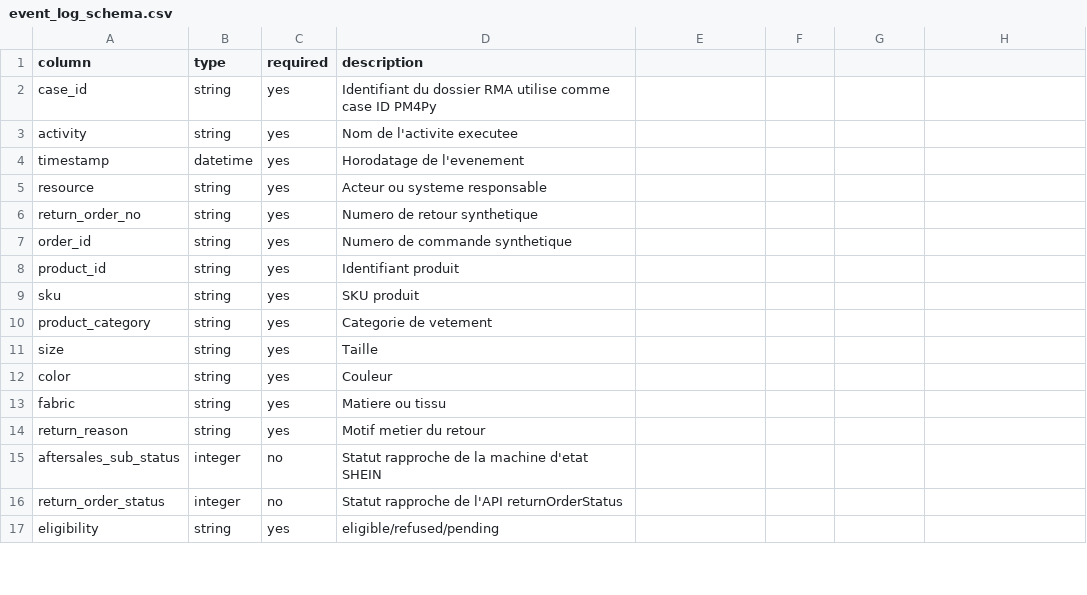
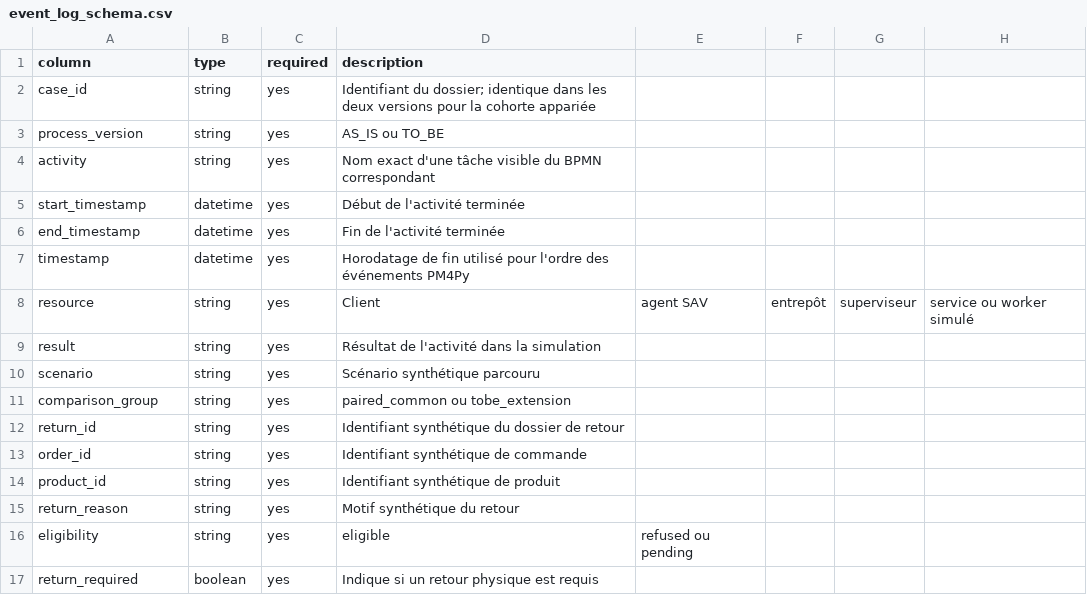
Before and after one commit to ED-DAMI/ReturnFLow-AI, a CSV file: logs/04_process_mining/event_log_schema.csv, drawn as a sheet; only a part is shown; the diff covers the shown part only.

Commit message:
Align return workflow and process mining

```diff
--- a/logs/04_process_mining/event_log_schema.csv
+++ b/logs/04_process_mining/event_log_schema.csv
@@ -1,17 +1,17 @@
 column,type,required,description
-case_id,string,yes,Identifiant du dossier RMA utilise comme case ID PM4Py
-activity,string,yes,Nom de l'activite executee
-timestamp,datetime,yes,Horodatage de l'evenement
-resource,string,yes,Acteur ou systeme responsable
-return_order_no,string,yes,Numero de retour synthetique
-order_id,string,yes,Numero de commande synthetique
-product_id,string,yes,Identifiant produit
-sku,string,yes,SKU produit
-product_category,string,yes,Categorie de vetement
-size,string,yes,Taille
-color,string,yes,Couleur
-fabric,string,yes,Matiere ou tissu
-return_reason,string,yes,Motif metier du retour
-aftersales_sub_status,integer,no,Statut rapproche de la machine d'etat SHEIN
-return_order_status,integer,no,Statut rapproche de l'API returnOrderStatus
-eligibility,string,yes,eligible/refused/pending
+case_id,string,yes,Identifiant du dossier; identique dans les deux versions pour la cohorte appariée
+process_version,string,yes,AS_IS ou TO_BE
+activity,string,yes,Nom exact d'une tâche visible du BPMN correspondant
+start_timestamp,datetime,yes,Début de l'activité terminée
+end_timestamp,datetime,yes,Fin de l'activité terminée
+timestamp,datetime,yes,Horodatage de fin utilisé pour l'ordre des événements PM4Py
+resource,string,yes,Client, agent SAV, entrepôt, superviseur, service ou worker simulé
+result,string,yes,Résultat de l'activité dans la simulation
+scenario,string,yes,Scénario synthétique parcouru
+comparison_group,string,yes,paired_common ou tobe_extension
+return_id,string,yes,Identifiant synthétique du dossier de retour
+order_id,string,yes,Identifiant synthétique de commande
+product_id,string,yes,Identifiant synthétique de produit
+return_reason,string,yes,Motif synthétique du retour
+eligibility,string,yes,eligible, refused ou pending
+return_required,boolean,yes,Indique si un retour physique est requis
```
Also changed, not shown: 3 removed rows and 7 edited cells elsewhere in this file, 33 other files.
